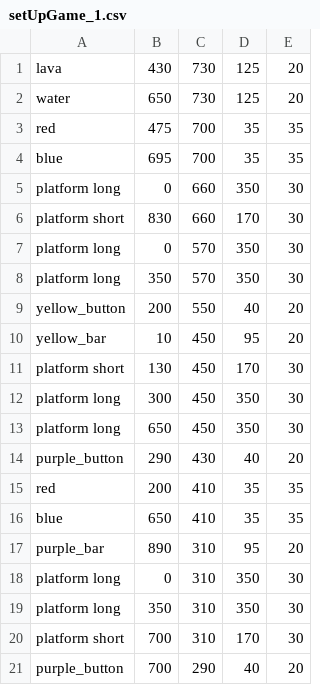
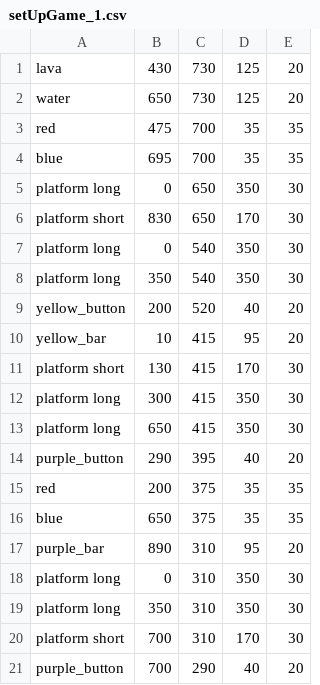
Before and after one commit to introCSLi/Final-Project-CS, a CSV file: Fireboy_and_Watergirll/setUpGame_1.csv, drawn as a sheet; only a part is shown.

Commit message:
now the game can end and be restarted

```diff
--- a/Fireboy_and_Watergirll/setUpGame_1.csv
+++ b/Fireboy_and_Watergirll/setUpGame_1.csv
@@ -4,14 +4,14 @@ red,475,700,35,35
 blue,695,700,35,35
-platform long,0,660,350,30
-platform short,830,660,170,30
-platform long,0,570,350,30
-platform long,350,570,350,30
-yellow_button,200,550,40,20
-yellow_bar,10,450,95,20
-platform short,130,450,170,30
-platform long,300,450,350,30
-platform long,650,450,350,30
-purple_button,290,430,40,20
-red,200,410,35,35
-blue,650,410,35,35
+platform long,0,650,350,30
+platform short,830,650,170,30
+platform long,0,540,350,30
+platform long,350,540,350,30
+yellow_button,200,520,40,20
+yellow_bar,10,415,95,20
+platform short,130,415,170,30
+platform long,300,415,350,30
+platform long,650,415,350,30
+purple_button,290,395,40,20
+red,200,375,35,35
+blue,650,375,35,35
 purple_bar,890,310,95,20
```
Also changed, not shown: 6 other files.
